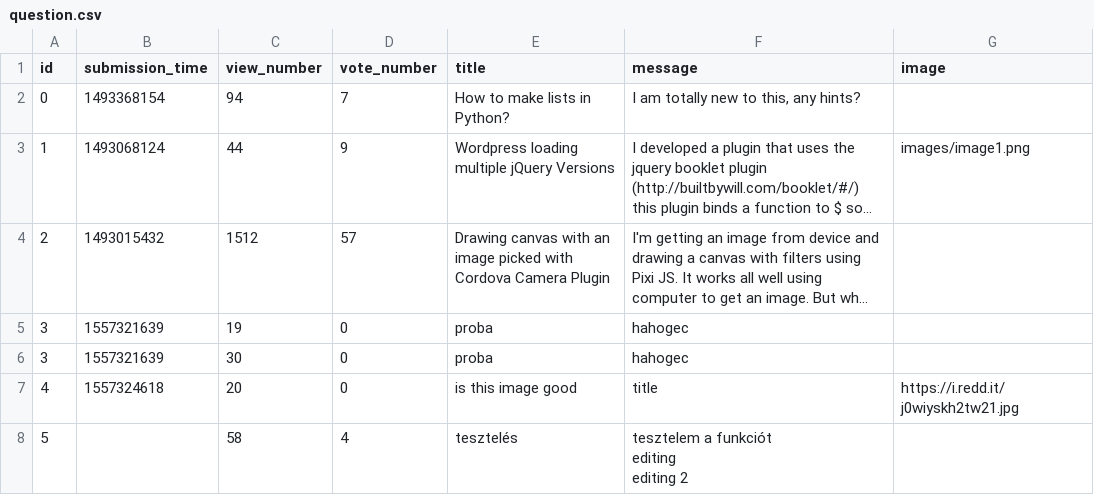
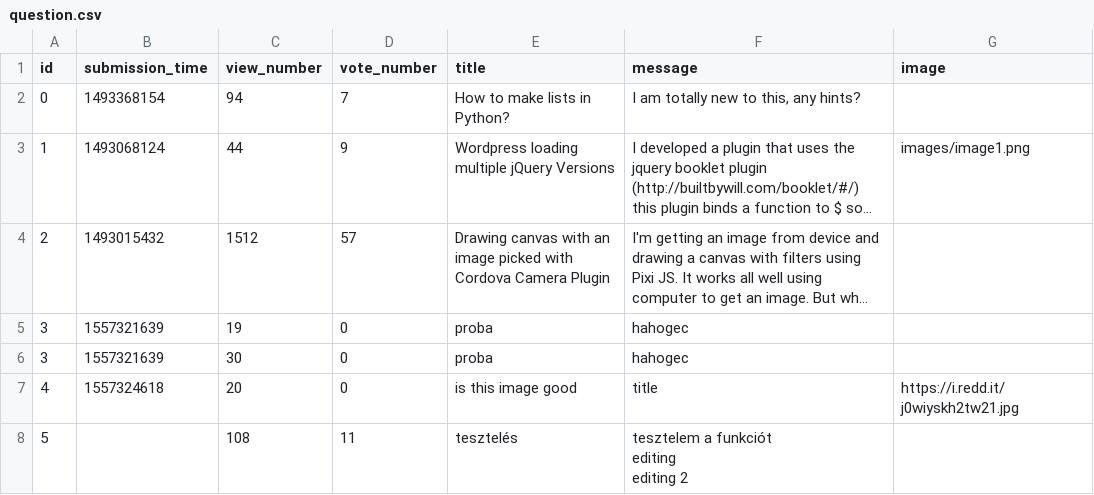
Before and after one commit to benceKovacs04/ask-mate-python, a CSV file: sample_data/question.csv, drawn as a sheet; long unchanged cells end in …; the diff names each change by its address in the sheet, - before the commit and + after, or states it on an @@ line.

Commit message:
view count doesnt change when voted

```diff
--- a/sample_data/question.csv
+++ b/sample_data/question.csv
-C8 (view_number): 58
+C8 (view_number): 108
-D8 (vote_number): 4
+D8 (vote_number): 11
```
Also changed, not shown: 4 other files.
